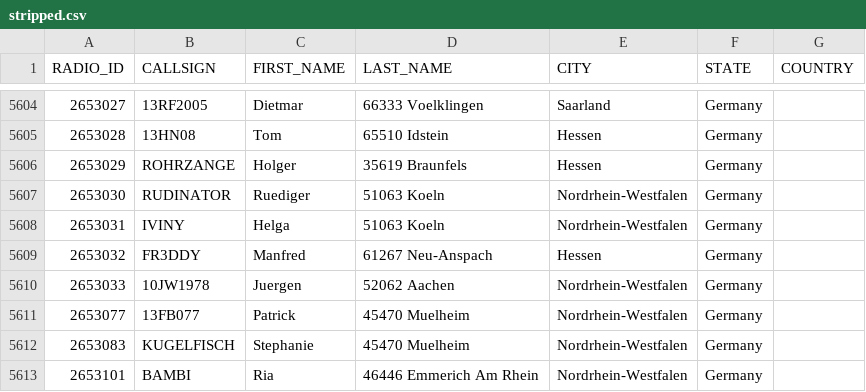
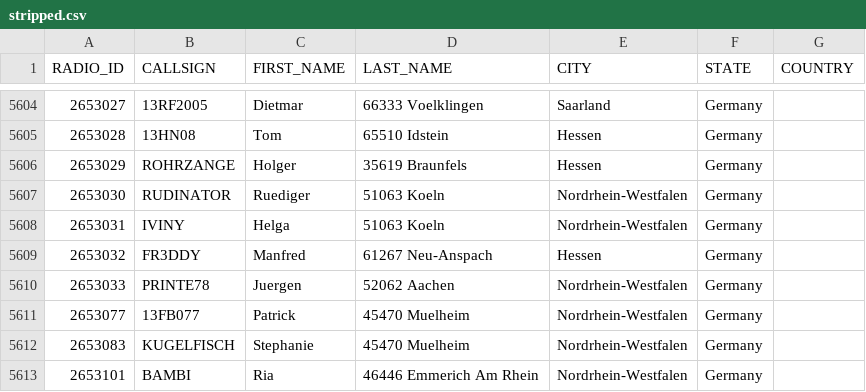
Before and after one commit to FreeDMR-Digital-Network/MW0MWZ-HostFiles, a CSV file: stripped.csv, drawn as a sheet; only a part is shown, gaps mark what is left out.

Commit message:
Add files via upload

```diff
--- a/stripped.csv
+++ b/stripped.csv
@@ -5609,3 +5609,3 @@ RADIO_ID,CALLSIGN,FIRST_NAME,LAST_NAME,CITY,STATE,COUNTRY
 2653032,FR3DDY,Manfred,61267 Neu-Anspach,Hessen,Germany
-2653033,10JW1978,Juergen,52062 Aachen,Nordrhein-Westfalen,Germany
+2653033,PRINTE78,Juergen,52062 Aachen,Nordrhein-Westfalen,Germany
 2653077,13FB077,Patrick,45470 Muelheim,Nordrhein-Westfalen,Germany
```
